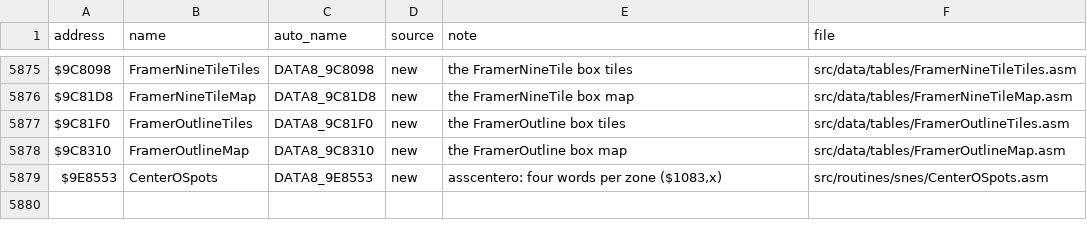
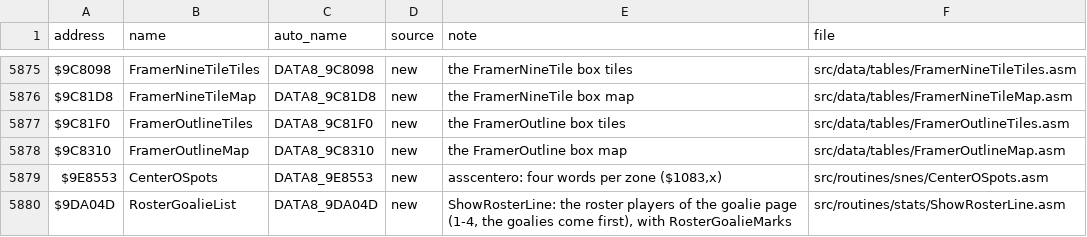
Before and after one commit to Mhopkinsinc/NHL94SNES, a CSV file: docs/name_map.csv, drawn as a sheet; only a part is shown, gaps mark what is left out; the diff names each change by its address in the sheet, - before the commit and + after, or states it on an @@ line.

```diff
--- a/docs/name_map.csv
+++ b/docs/name_map.csv
+row 5880: $9DA04D | RosterGoalieList | DATA8_9DA04D | new | ShowRosterLine: the roster players of the goalie page (1-4, the goalies come first), with RosterGoalieMarks | src/routines/stats/ShowRosterLine.asm
```
Also changed, not shown: 1 other file.
